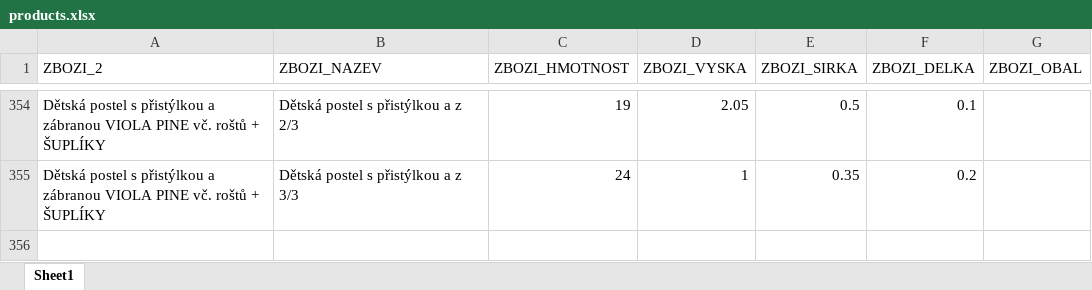
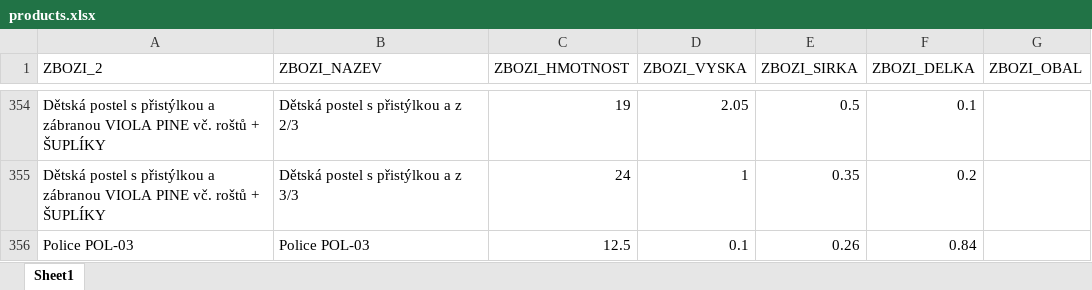
Before and after one commit to xaxamagyar/toptrans-prevodnik, an Excel workbook: products.xlsx, sheet Sheet1, drawn as a sheet; only a part is shown, gaps mark what is left out; values as stored, in another font and other column widths than the file's, no borders; the diff names each change by its address in the sheet, - before the commit and + after, or states it on an @@ line.

Commit message:
Doplněn produkt do Toptrans databáze: Police POL-03

```diff
--- a/products.xlsx (sheet Sheet1)
+++ b/products.xlsx (sheet Sheet1)
+row 356: Police POL-03 | Police POL-03 | 12.5 | 0.1 | 0.26 | 0.84
```
